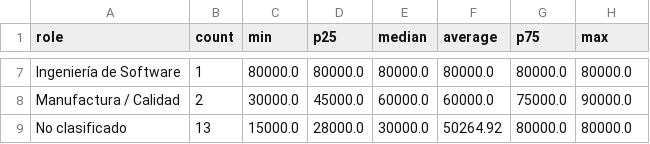
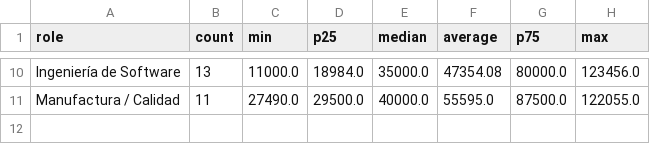
Before and after one commit to juanjo101/tablero-entorno-tecnologico-rd-2026, a CSV file: salary_private_jobs_latest.csv, drawn as a sheet; only a part is shown, gaps mark what is left out; removed rows and columns are numbered as before the commit, all else as after; the diff covers the shown part only; the diff names each change by its address in the sheet, - before the commit and + after, or states it on an @@ line.

```diff
--- a/salary_private_jobs_latest.csv
+++ b/salary_private_jobs_latest.csv
-B10 (count): 1
+B10 (count): 13
-C10 (min): 80000.0
+C10 (min): 11000.0
-D10 (p25): 80000.0
+D10 (p25): 18984.0
-E10 (median): 80000.0
+E10 (median): 35000.0
-F10 (average): 80000.0
+F10 (average): 47354.08
-H10 (max): 80000.0
+H10 (max): 123456.0
-B11 (count): 2
+B11 (count): 11
-C11 (min): 30000.0
+C11 (min): 27490.0
-D11 (p25): 45000.0
+D11 (p25): 29500.0
-E11 (median): 60000.0
+E11 (median): 40000.0
-F11 (average): 60000.0
+F11 (average): 55595.0
-G11 (p75): 75000.0
+G11 (p75): 87500.0
-H11 (max): 90000.0
+H11 (max): 122055.0
-row 9: No clasificado | 13 | 15000.0 | 28000.0 | 30000.0 | 50264.92 | 80000.0 | 80000.0
```
Also changed, not shown: 3 added rows and 26 edited cells elsewhere in this file, 6 other files.
